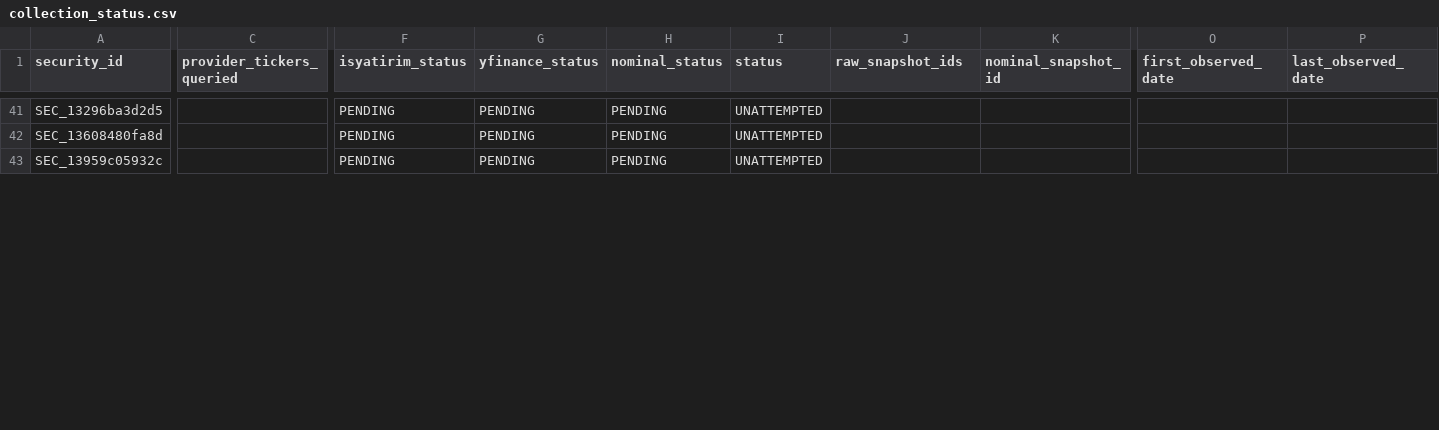
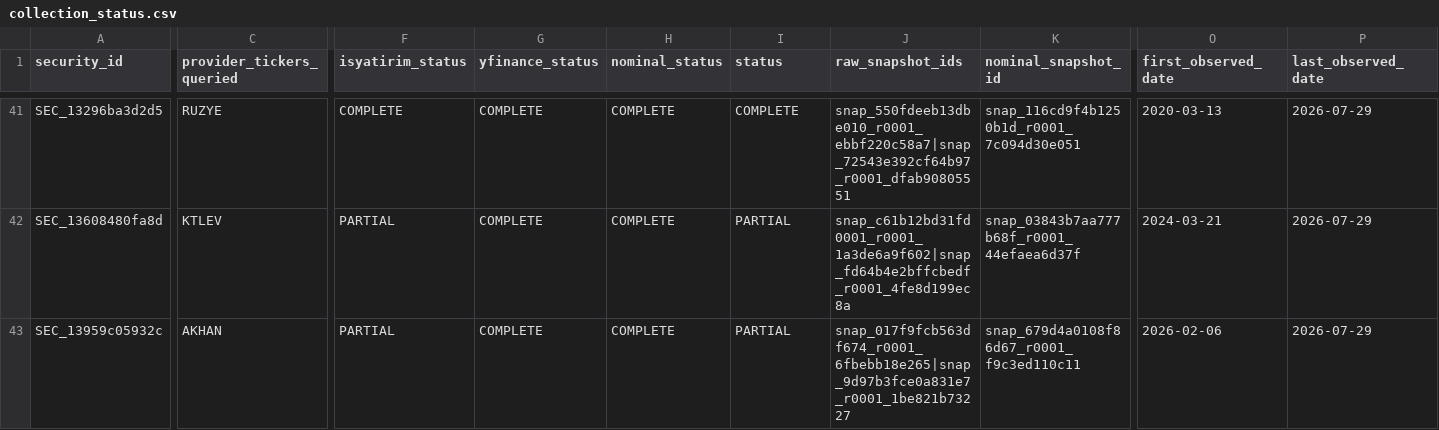
Before and after one commit to enesmertturkoglu/bist-ml-model, a CSV file: reports/full_history/collection_status.csv, drawn as a sheet; only a part is shown, gaps mark what is left out; the diff covers the shown part only; the diff names each change by its address in the sheet, - before the commit and + after, or states it on an @@ line.

```diff
--- a/reports/full_history/collection_status.csv
+++ b/reports/full_history/collection_status.csv
-C41 (provider_tickers_queried): (empty)
+C41 (provider_tickers_queried): RUZYE
-F41 (isyatirim_status): PENDING
+F41 (isyatirim_status): COMPLETE
-G41:G43 (yfinance_status): PENDING
+G41:G43 (yfinance_status): COMPLETE
-H41:H43 (nominal_status): PENDING
+H41:H43 (nominal_status): COMPLETE
-I41 (status): UNATTEMPTED
+I41 (status): COMPLETE
-J41 (raw_snapshot_ids): (empty)
+J41 (raw_snapshot_ids): snap_550fdeeb13dbe010_r0001_ebbf220c58a7|snap_72543e392cf64b97_r0001_dfab90805551
-K41 (nominal_snapshot_id): (empty)
+K41 (nominal_snapshot_id): snap_116cd9f4b1250b1d_r0001_7c094d30e051
-O41 (first_observed_date): (empty)
+O41 (first_observed_date): 2020-03-13
-P41:P43 (last_observed_date): (empty)
+P41:P43 (last_observed_date): 2026-07-29
-C42 (provider_tickers_queried): (empty)
+C42 (provider_tickers_queried): KTLEV
-F42:F43 (isyatirim_status): PENDING
+F42:F43 (isyatirim_status): PARTIAL
-I42:I43 (status): UNATTEMPTED
+I42:I43 (status): PARTIAL
-J42 (raw_snapshot_ids): (empty)
+J42 (raw_snapshot_ids): snap_c61b12bd31fd0001_r0001_1a3de6a9f602|snap_fd64b4e2bffcbedf_r0001_4fe8d199ec8a
-K42 (nominal_snapshot_id): (empty)
+K42 (nominal_snapshot_id): snap_03843b7aa777b68f_r0001_44efaea6d37f
-O42 (first_observed_date): (empty)
+O42 (first_observed_date): 2024-03-21
-C43 (provider_tickers_queried): (empty)
+C43 (provider_tickers_queried): AKHAN
-J43 (raw_snapshot_ids): (empty)
+J43 (raw_snapshot_ids): snap_017f9fcb563df674_r0001_6fbebb18e265|snap_9d97b3fce0a831e7_r0001_1be821b73227
-K43 (nominal_snapshot_id): (empty)
+K43 (nominal_snapshot_id): snap_679d4a0108f86d67_r0001_f9c3ed110c11
-O43 (first_observed_date): (empty)
+O43 (first_observed_date): 2026-02-06
```
Also changed, not shown: 117 edited cells elsewhere in this file, 8 other files.
